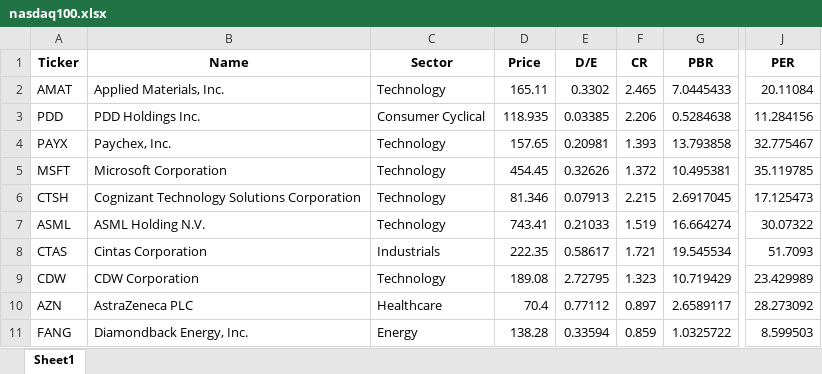
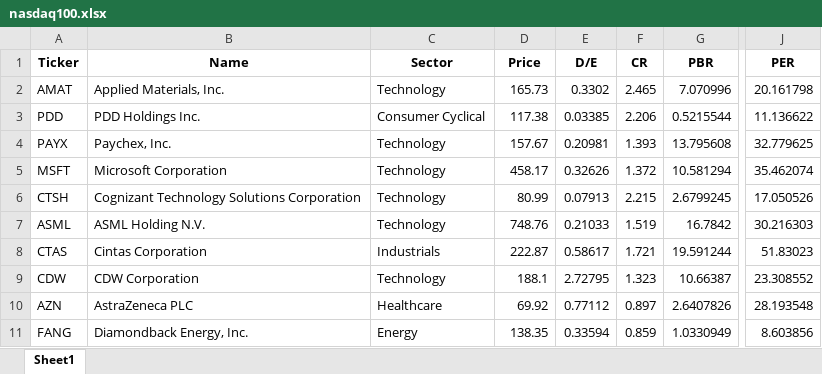
Before and after one commit to aravaca/Portfolio_Optimization, an Excel workbook: nasdaq100.xlsx, sheet Sheet1, drawn as a sheet; only a part is shown, gaps mark what is left out; values as stored, in another font and other column widths than the file's, no borders; the diff covers the shown part only; the diff names each change by its address in the sheet, - before the commit and + after, or states it on an @@ line.

```diff
--- a/nasdaq100.xlsx (sheet Sheet1)
+++ b/nasdaq100.xlsx (sheet Sheet1)
-D2 (Price): 165.11
+D2 (Price): 165.73
-G2 (PBR): 7.0445433
+G2 (PBR): 7.070996
-J2 (PER): 20.11084
+J2 (PER): 20.161798
-D3 (Price): 118.935
+D3 (Price): 117.38
-G3 (PBR): 0.5284638
+G3 (PBR): 0.5215544
-J3 (PER): 11.284156
+J3 (PER): 11.136622
-D4 (Price): 157.65
+D4 (Price): 157.67
-G4 (PBR): 13.793858
+G4 (PBR): 13.795608
-J4 (PER): 32.775467
+J4 (PER): 32.779625
-D5 (Price): 454.45
+D5 (Price): 458.17
-G5 (PBR): 10.495381
+G5 (PBR): 10.581294
-J5 (PER): 35.119785
+J5 (PER): 35.462074
-D6 (Price): 81.346
+D6 (Price): 80.99
-G6 (PBR): 2.6917045
+G6 (PBR): 2.6799245
-J6 (PER): 17.125473
+J6 (PER): 17.050526
-D7 (Price): 743.41
+D7 (Price): 748.76
-G7 (PBR): 16.664274
+G7 (PBR): 16.7842
-J7 (PER): 30.07322
+J7 (PER): 30.216303
-D8 (Price): 222.35
+D8 (Price): 222.87
-G8 (PBR): 19.545534
+G8 (PBR): 19.591244
-J8 (PER): 51.7093
+J8 (PER): 51.83023
-D9 (Price): 189.08
+D9 (Price): 188.1
-G9 (PBR): 10.719429
+G9 (PBR): 10.66387
-J9 (PER): 23.429989
+J9 (PER): 23.308552
-D10 (Price): 70.4
+D10 (Price): 69.92
-G10 (PBR): 2.6589117
+G10 (PBR): 2.6407826
-J10 (PER): 28.273092
+J10 (PER): 28.193548
-D11 (Price): 138.28
+D11 (Price): 138.35
-G11 (PBR): 1.0325722
+G11 (PBR): 1.0330949
-J11 (PER): 8.599503
+J11 (PER): 8.603856
```
Also changed, not shown: 9 added rows, 9 removed rows and 181 edited cells elsewhere in this sheet, result_KR.xlsx, sp500.xlsx, 3 other files.
